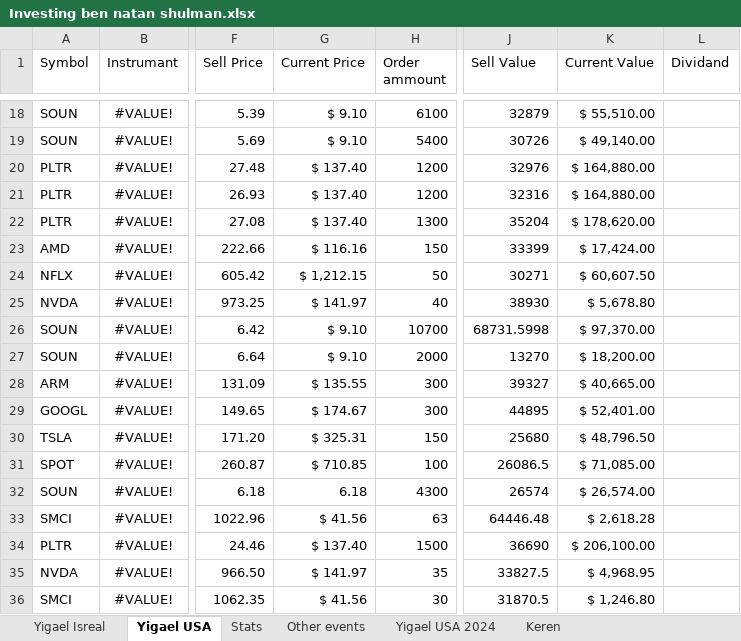
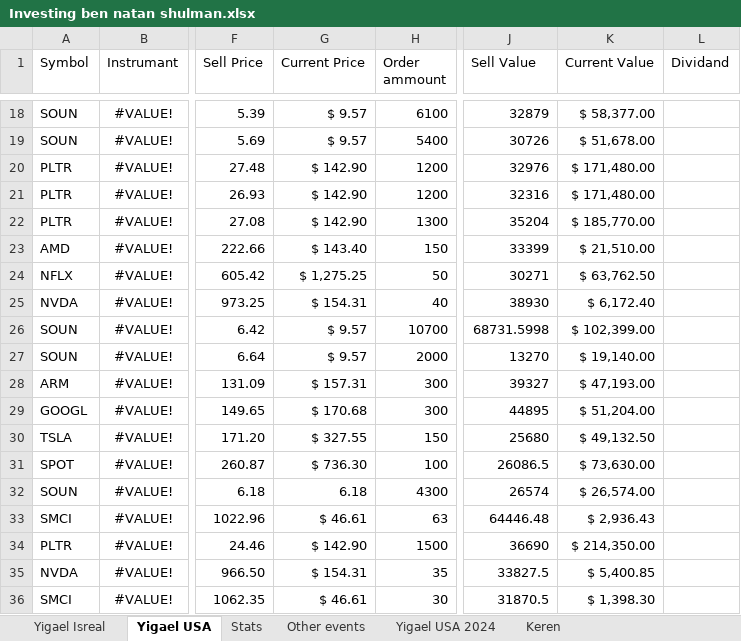
Before and after one commit to Yigaelb/dividends, an Excel workbook: Investing ben natan shulman.xlsx, sheet Yigael USA, drawn as a sheet; only a part is shown, gaps mark what is left out; values as stored, in another font and other column widths than the file's, no borders; table styles not drawn; the diff covers the shown part only; the diff names each change by its address in the sheet, - before the commit and + after, or states it on an @@ line.

```diff
--- a/Investing ben natan shulman.xlsx (sheet Yigael USA)
+++ b/Investing ben natan shulman.xlsx (sheet Yigael USA)
-G18:G19 (Current Price): $ 9.10
+G18:G19 (Current Price): $ 9.57
-K18 (Current Value): $ 55,510.00
+K18 (Current Value): $ 58,377.00
-K19 (Current Value): $ 49,140.00
+K19 (Current Value): $ 51,678.00
-G20:G22 (Current Price): $ 137.40
+G20:G22 (Current Price): $ 142.90
-K20:K21 (Current Value): $ 164,880.00
+K20:K21 (Current Value): $ 171,480.00
-K22 (Current Value): $ 178,620.00
+K22 (Current Value): $ 185,770.00
-G23 (Current Price): $ 116.16
+G23 (Current Price): $ 143.40
-K23 (Current Value): $ 17,424.00
+K23 (Current Value): $ 21,510.00
-G24 (Current Price): $ 1,212.15
+G24 (Current Price): $ 1,275.25
-K24 (Current Value): $ 60,607.50
+K24 (Current Value): $ 63,762.50
-G25 (Current Price): $ 141.97
+G25 (Current Price): $ 154.31
-K25 (Current Value): $ 5,678.80
+K25 (Current Value): $ 6,172.40
-G26:G27 (Current Price): $ 9.10
+G26:G27 (Current Price): $ 9.57
-K26 (Current Value): $ 97,370.00
+K26 (Current Value): $ 102,399.00
-K27 (Current Value): $ 18,200.00
+K27 (Current Value): $ 19,140.00
-G28 (Current Price): $ 135.55
+G28 (Current Price): $ 157.31
-K28 (Current Value): $ 40,665.00
+K28 (Current Value): $ 47,193.00
-G29 (Current Price): $ 174.67
+G29 (Current Price): $ 170.68
-K29 (Current Value): $ 52,401.00
+K29 (Current Value): $ 51,204.00
-G30 (Current Price): $ 325.31
+G30 (Current Price): $ 327.55
-K30 (Current Value): $ 48,796.50
+K30 (Current Value): $ 49,132.50
-G31 (Current Price): $ 710.85
+G31 (Current Price): $ 736.30
-K31 (Current Value): $ 71,085.00
+K31 (Current Value): $ 73,630.00
-G33 (Current Price): $ 41.56
+G33 (Current Price): $ 46.61
-K33 (Current Value): $ 2,618.28
+K33 (Current Value): $ 2,936.43
-G34 (Current Price): $ 137.40
+G34 (Current Price): $ 142.90
-K34 (Current Value): $ 206,100.00
+K34 (Current Value): $ 214,350.00
-G35 (Current Price): $ 141.97
+G35 (Current Price): $ 154.31
-K35 (Current Value): $ 4,968.95
+K35 (Current Value): $ 5,400.85
-G36 (Current Price): $ 41.56
+G36 (Current Price): $ 46.61
-K36 (Current Value): $ 1,246.80
+K36 (Current Value): $ 1,398.30
```
Also changed, not shown: 70 edited cells elsewhere in this sheet, sheet Yigael Isreal, sheet Stats, 4 other files.
